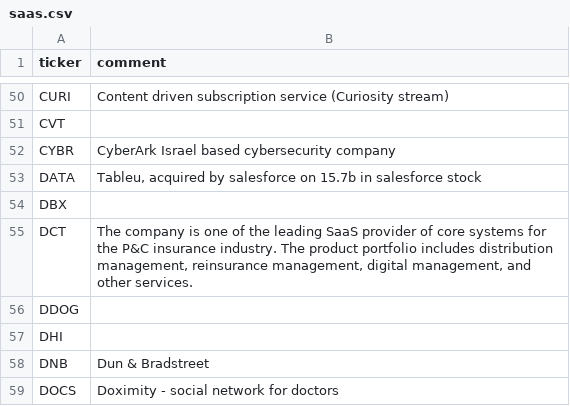
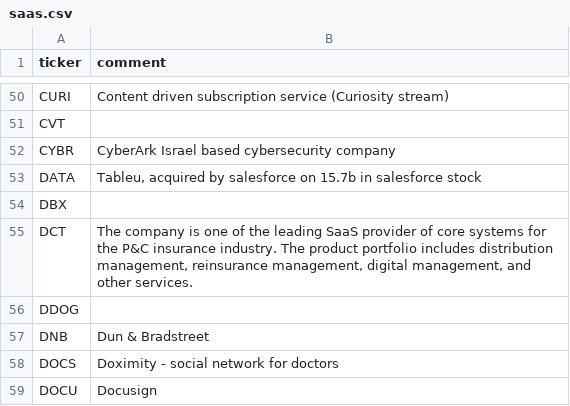
Before and after one commit to bsuvorov/tickers, a CSV file: saas.csv, drawn as a sheet; only a part is shown, gaps mark what is left out; the shorter side is filled out with more unchanged rows; the diff names each change by its address in the sheet, - before the commit and + after, or states it on an @@ line.

Commit message:
DHI is not a SAAS, it is a contruction company

```diff
--- a/saas.csv
+++ b/saas.csv
-row 57: DHI
```
